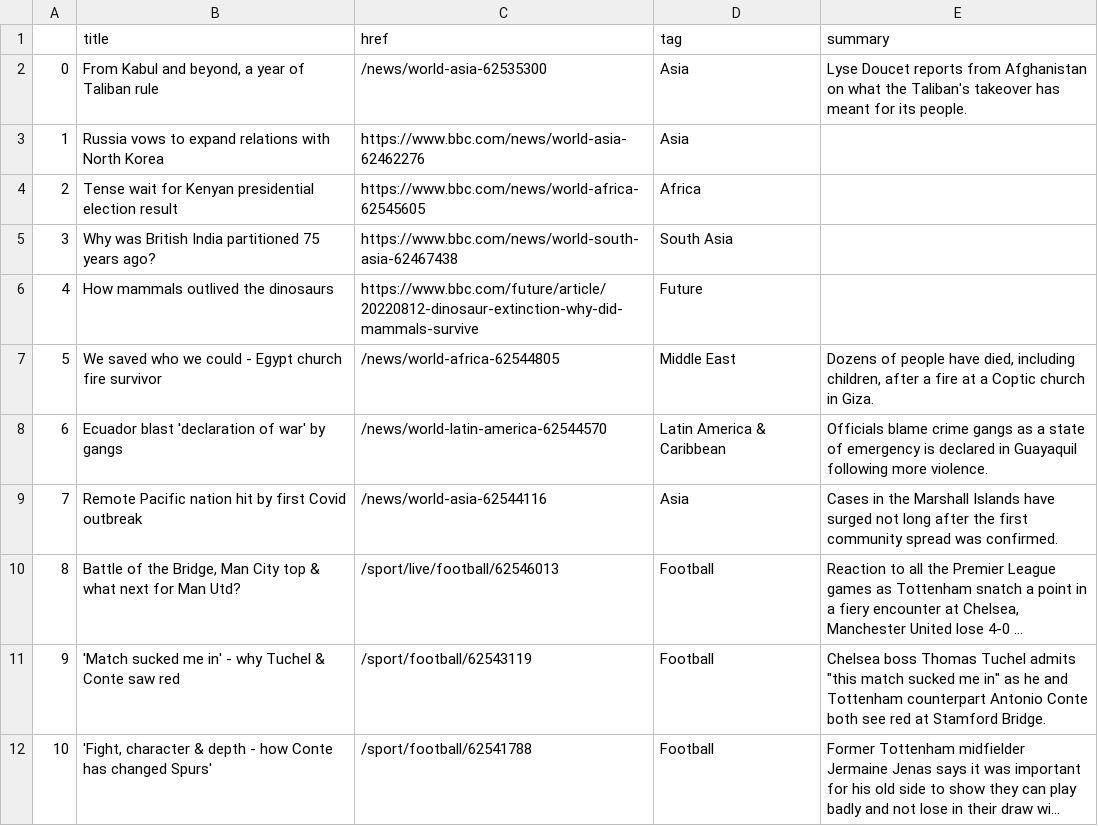
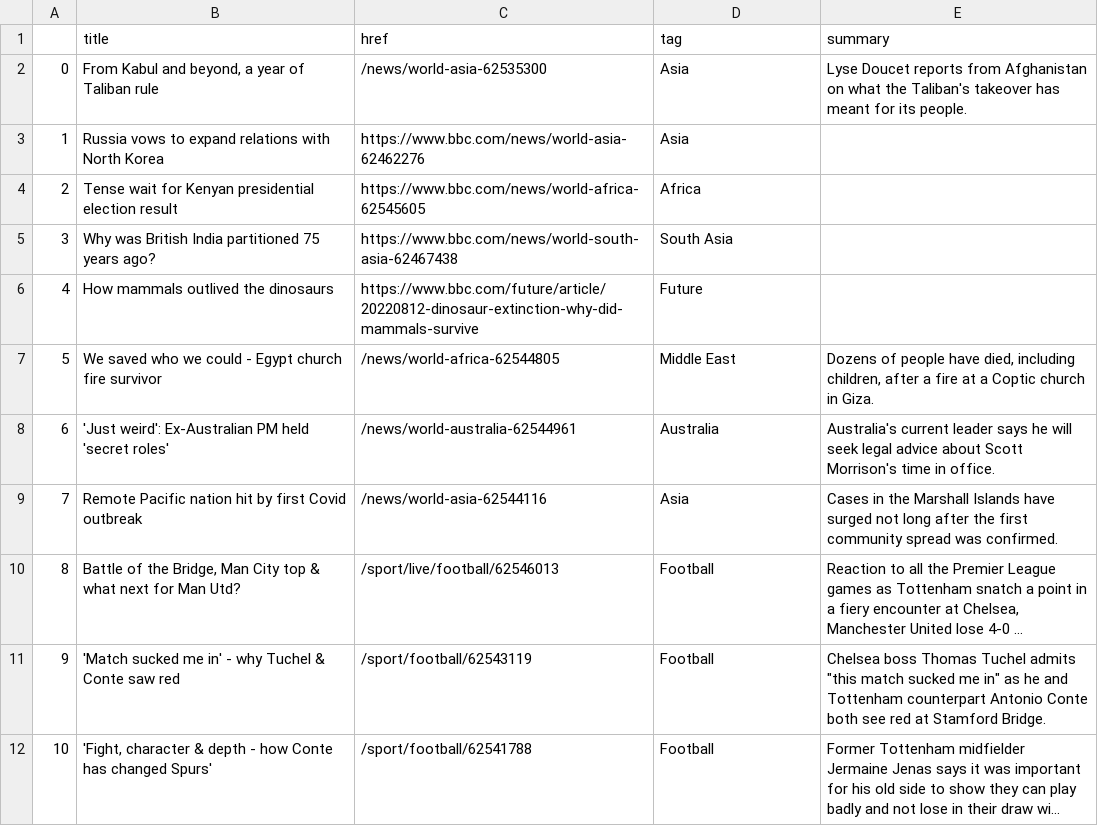
Before and after one commit to msalexford/automatic-scraper, a CSV file: bbc-headlines.csv, drawn as a sheet; only a part is shown; long unchanged cells end in ….

```diff
--- a/bbc-headlines.csv
+++ b/bbc-headlines.csv
@@ -7,3 +7,3 @@
 5,We saved who we could - Egypt church fire survivor,/news/world-africa-62544805,Middle East,"Dozens of people have died, including children, after a fire at a Coptic church in Giza."
-6,Ecuador blast 'declaration of war' by gangs,/news/world-latin-america-62544570,Latin America & Caribbean,Officials blame crime gangs as a state of emergency is declared in Guayaquil following more violence.
+6,'Just weird': Ex-Australian PM held 'secret roles',/news/world-australia-62544961,Australia,Australia's current leader says he will seek legal advice about Scott Morrison's time in office.
 7,Remote Pacific nation hit by first Covid outbreak,/news/world-asia-62544116,Asia,Cases in the Marshall Islands have surged not long after the first community spread was confirmed.
```
